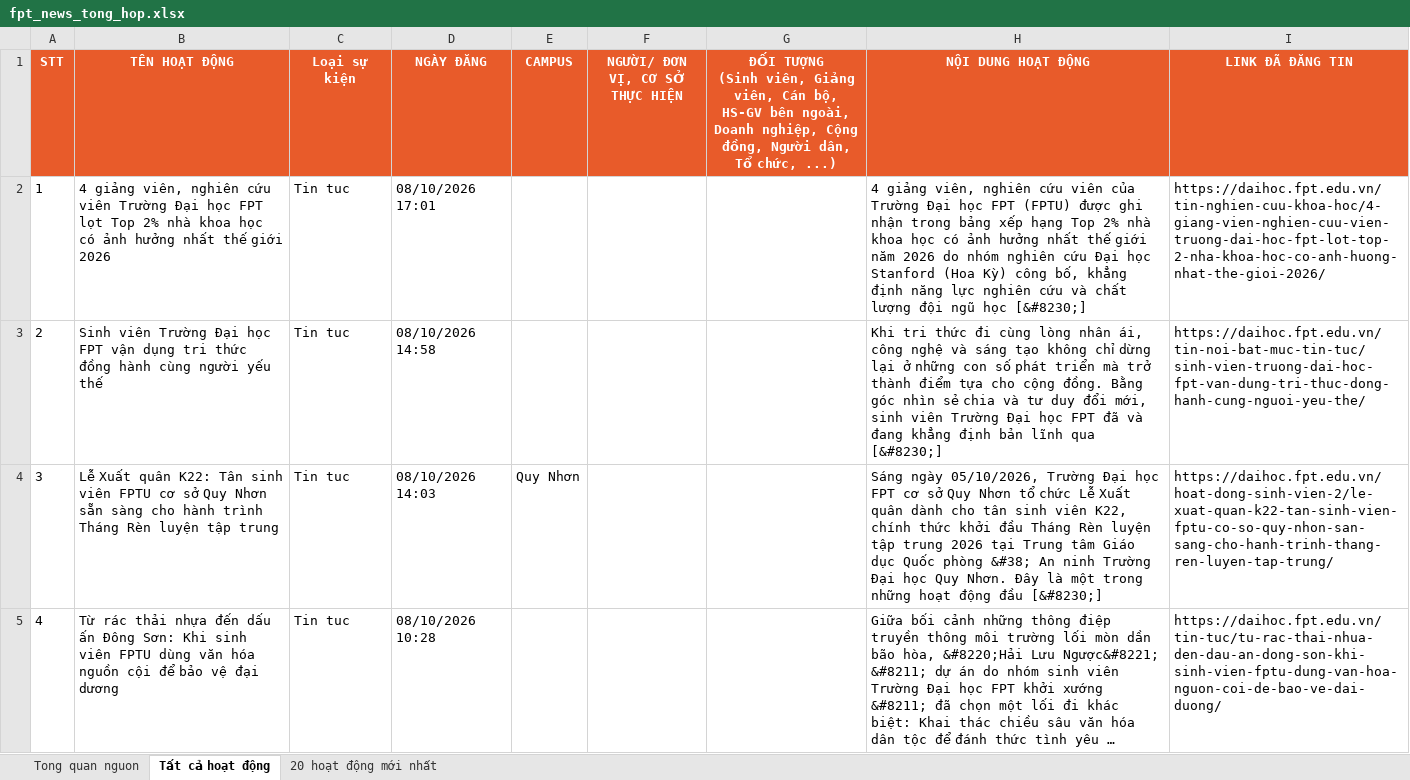
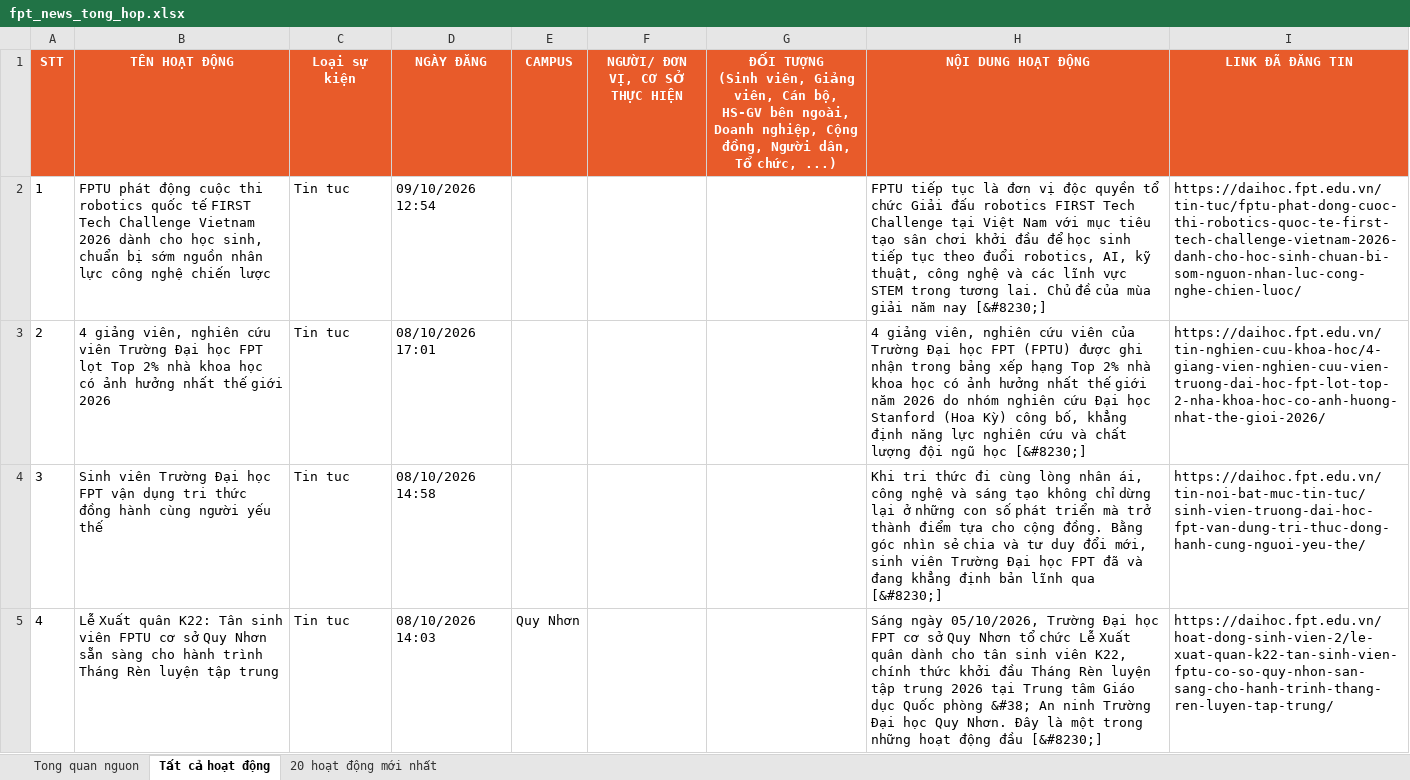
Before and after one commit to tienanh220102-boop/FacebookThing, an Excel workbook: Trang web FPT/fpt_news_tong_hop.xlsx, sheet Tất cả hoạt động, drawn as a sheet; only a part is shown; the shorter side is filled out with more unchanged rows; long unchanged cells end in …; values as stored, in another font and other column widths than the file's, no borders; addresses are those after the commit; the diff names each change by its address in the sheet, - before the commit and + after, or states it on an @@ line.

```diff
--- a/Trang web FPT/fpt_news_tong_hop.xlsx (sheet Tất cả hoạt động)
+++ b/Trang web FPT/fpt_news_tong_hop.xlsx (sheet Tất cả hoạt động)
+row 2: 1 | FPTU phát động cuộc thi robotics quốc tế FIRST Tech Challenge Vietnam 2026 dành cho học sinh, chuẩn bị sớm nguồn nhân lực công nghệ chiến lược | Tin tuc | 09/10/2026 12:54 |  |  |  | FPTU tiếp tục là đơn vị độc quyền tổ chức Giải đấu robotics FIRST Tech Challenge tại Việt Nam với mục tiêu tạo sân chơi khởi đầu để học sinh tiếp tục theo đuổi robotics, AI, kỹ thuật, công nghệ và các lĩnh vực STEM trong tương lai. Chủ đề của mùa giải năm nay [&#8230;] | https://daihoc.fpt.edu.vn/tin-tuc/fptu-phat-dong-cuoc-thi-robotics-quoc-te-first-tech-challenge-vietnam-2026-danh-cho-hoc-sinh-chuan-bi-som-nguon-nhan-luc-cong-nghe-chien-luoc/
@@ column A (STT) renumbered from row 3 down @@
```
Also changed, not shown: sheet 20 hoạt động mới nhất, sheet Tong quan nguon, 3 other files.
